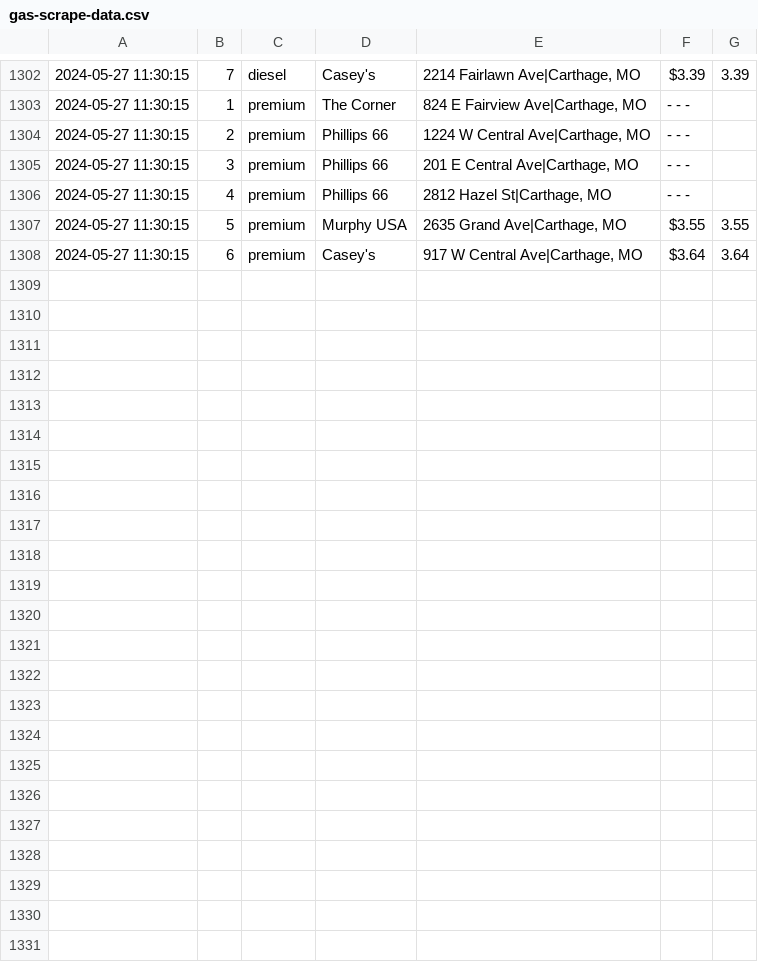
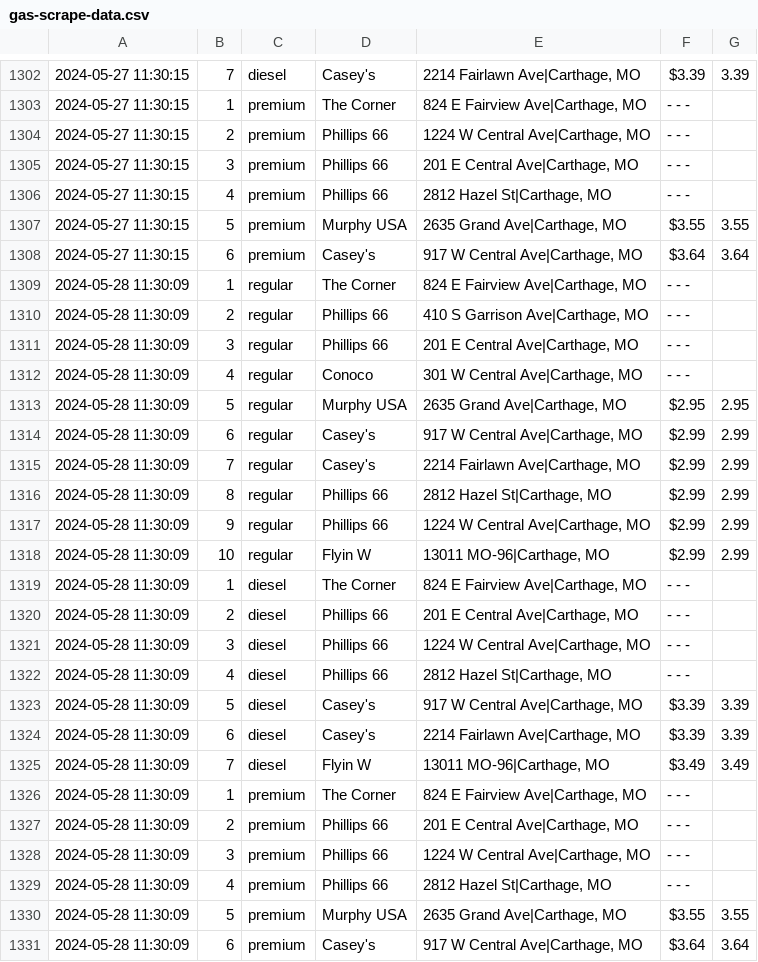
Before and after one commit to BrockSkaggs/FuelPriceAnalytics, a CSV file: Dashboard/gas-scrape-data.csv, drawn as a sheet; only a part is shown, gaps mark what is left out.

```diff
--- a/Dashboard/gas-scrape-data.csv
+++ b/Dashboard/gas-scrape-data.csv
@@ -1308 +1308,24 @@
 "2024-05-27 11:30:15",6,"premium","Casey's","917 W Central Ave|Carthage, MO","$3.64",3.64
+"2024-05-28 11:30:09",1,"regular","The Corner","824 E Fairview Ave|Carthage, MO","- - -",""
+"2024-05-28 11:30:09",2,"regular","Phillips 66","410 S Garrison Ave|Carthage, MO","- - -",""
+"2024-05-28 11:30:09",3,"regular","Phillips 66","201 E Central Ave|Carthage, MO","- - -",""
+"2024-05-28 11:30:09",4,"regular","Conoco","301 W Central Ave|Carthage, MO","- - -",""
+"2024-05-28 11:30:09",5,"regular","Murphy USA","2635 Grand Ave|Carthage, MO","$2.95",2.95
+"2024-05-28 11:30:09",6,"regular","Casey's","917 W Central Ave|Carthage, MO","$2.99",2.99
+"2024-05-28 11:30:09",7,"regular","Casey's","2214 Fairlawn Ave|Carthage, MO","$2.99",2.99
+"2024-05-28 11:30:09",8,"regular","Phillips 66","2812 Hazel St|Carthage, MO","$2.99",2.99
+"2024-05-28 11:30:09",9,"regular","Phillips 66","1224 W Central Ave|Carthage, MO","$2.99",2.99
+"2024-05-28 11:30:09",10,"regular","Flyin W","13011 MO-96|Carthage, MO","$2.99",2.99
+"2024-05-28 11:30:09",1,"diesel","The Corner","824 E Fairview Ave|Carthage, MO","- - -",""
+"2024-05-28 11:30:09",2,"diesel","Phillips 66","201 E Central Ave|Carthage, MO","- - -",""
+"2024-05-28 11:30:09",3,"diesel","Phillips 66","1224 W Central Ave|Carthage, MO","- - -",""
+"2024-05-28 11:30:09",4,"diesel","Phillips 66","2812 Hazel St|Carthage, MO","- - -",""
+"2024-05-28 11:30:09",5,"diesel","Casey's","917 W Central Ave|Carthage, MO","$3.39",3.39
+"2024-05-28 11:30:09",6,"diesel","Casey's","2214 Fairlawn Ave|Carthage, MO","$3.39",3.39
+"2024-05-28 11:30:09",7,"diesel","Flyin W","13011 MO-96|Carthage, MO","$3.49",3.49
+"2024-05-28 11:30:09",1,"premium","The Corner","824 E Fairview Ave|Carthage, MO","- - -",""
+"2024-05-28 11:30:09",2,"premium","Phillips 66","201 E Central Ave|Carthage, MO","- - -",""
+"2024-05-28 11:30:09",3,"premium","Phillips 66","1224 W Central Ave|Carthage, MO","- - -",""
+"2024-05-28 11:30:09",4,"premium","Phillips 66","2812 Hazel St|Carthage, MO","- - -",""
+"2024-05-28 11:30:09",5,"premium","Murphy USA","2635 Grand Ave|Carthage, MO","$3.55",3.55
+"2024-05-28 11:30:09",6,"premium","Casey's","917 W Central Ave|Carthage, MO","$3.64",3.64
```
Also changed, not shown: 3 other files.
